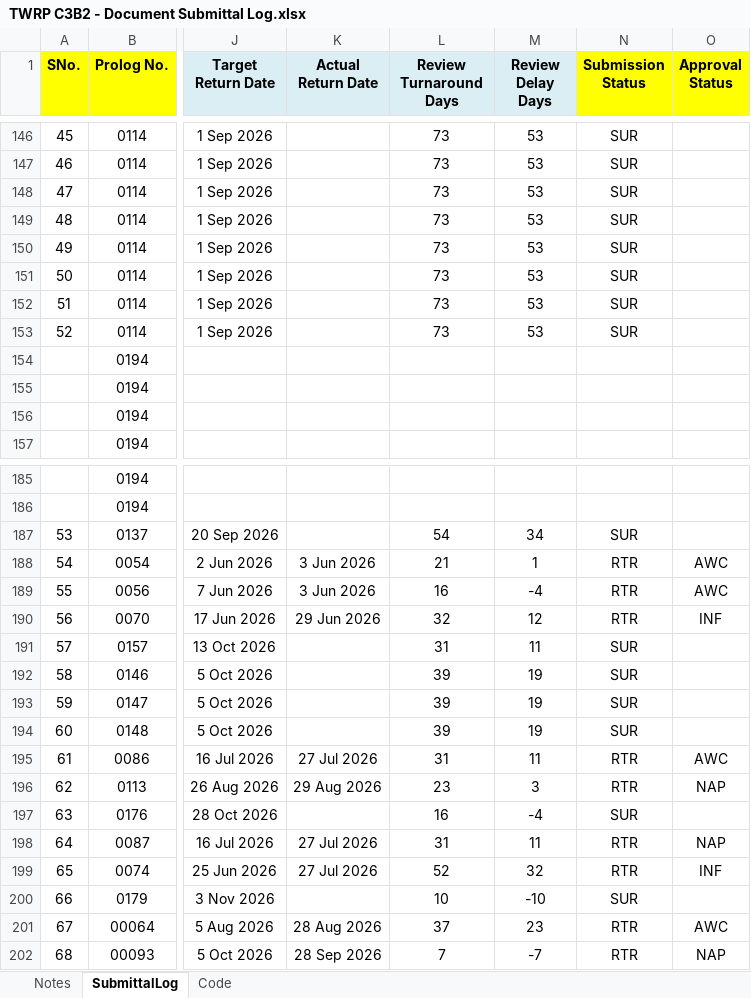
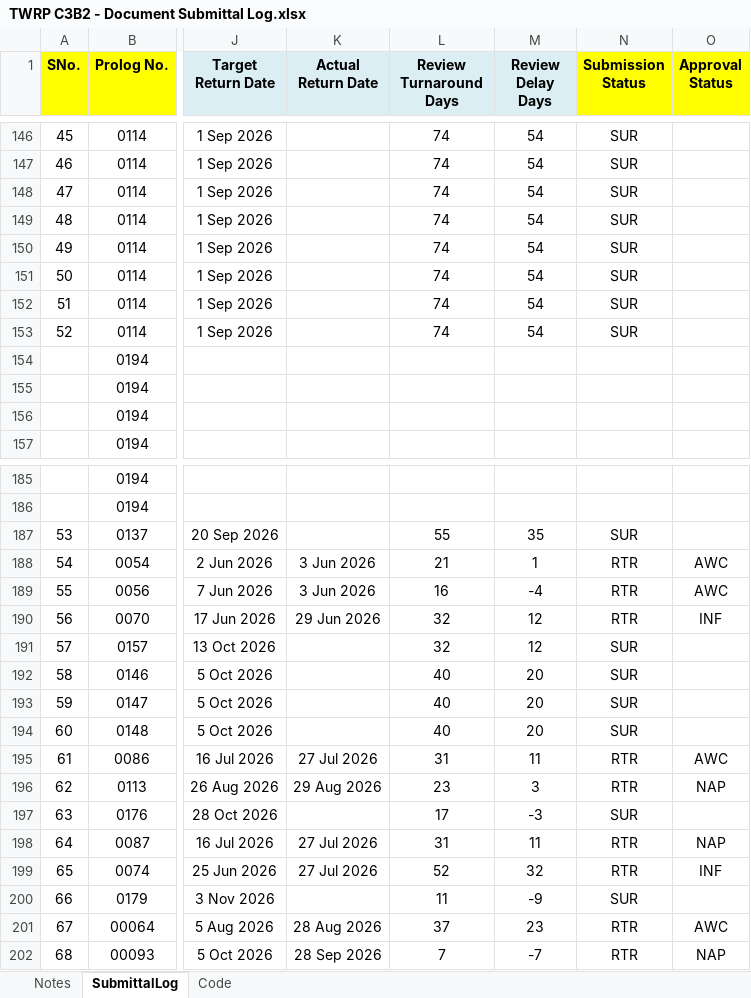
Before and after one commit to chinwarsoon/workbuddy, an Excel workbook: sub/TWRP C3B2 - Document Submittal Log.xlsx, sheet SubmittalLog, drawn as a sheet; only a part is shown, gaps mark what is left out; values as stored, in another font and other column widths than the file's, no borders; conditional formats not drawn; the diff covers the shown part only; the diff names each change by its address in the sheet, - before the commit and + after, or states it on an @@ line.

```diff
--- a/sub/TWRP C3B2 - Document Submittal Log.xlsx (sheet SubmittalLog)
+++ b/sub/TWRP C3B2 - Document Submittal Log.xlsx (sheet SubmittalLog)
-L146:L153 (Review Turnaround Days): 73
+L146:L153 (Review Turnaround Days): 74
-M146:M153 (Review Delay Days): 53
+M146:M153 (Review Delay Days): 54
-L187 (Review Turnaround Days): 54
+L187 (Review Turnaround Days): 55
-M187 (Review Delay Days): 34
+M187 (Review Delay Days): 35
-L191 (Review Turnaround Days): 31
+L191 (Review Turnaround Days): 32
-M191 (Review Delay Days): 11
+M191 (Review Delay Days): 12
-L192:L194 (Review Turnaround Days): 39
+L192:L194 (Review Turnaround Days): 40
-M192:M194 (Review Delay Days): 19
+M192:M194 (Review Delay Days): 20
-L197 (Review Turnaround Days): 16
+L197 (Review Turnaround Days): 17
-M197 (Review Delay Days): -4
+M197 (Review Delay Days): -3
-L200 (Review Turnaround Days): 10
+L200 (Review Turnaround Days): 11
-M200 (Review Delay Days): -10
+M200 (Review Delay Days): -9
```
Also changed, not shown: 78 edited cells elsewhere in this sheet, sheet Code, 21 other files.
